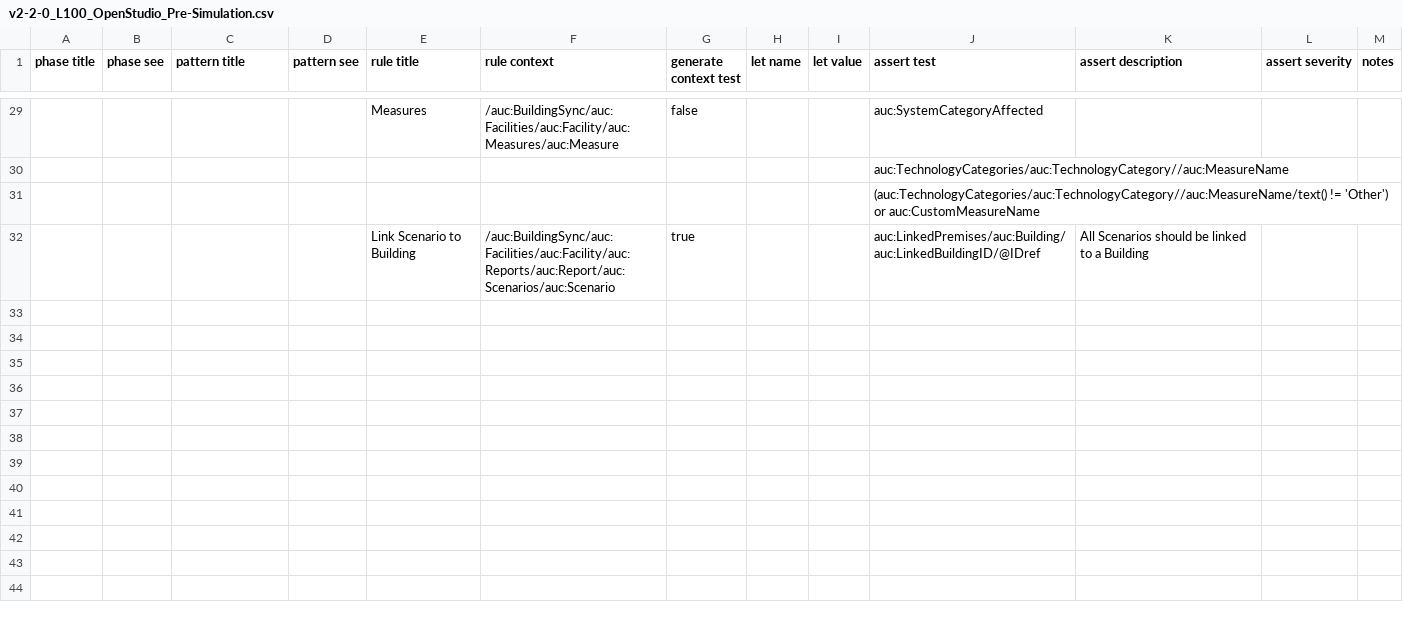
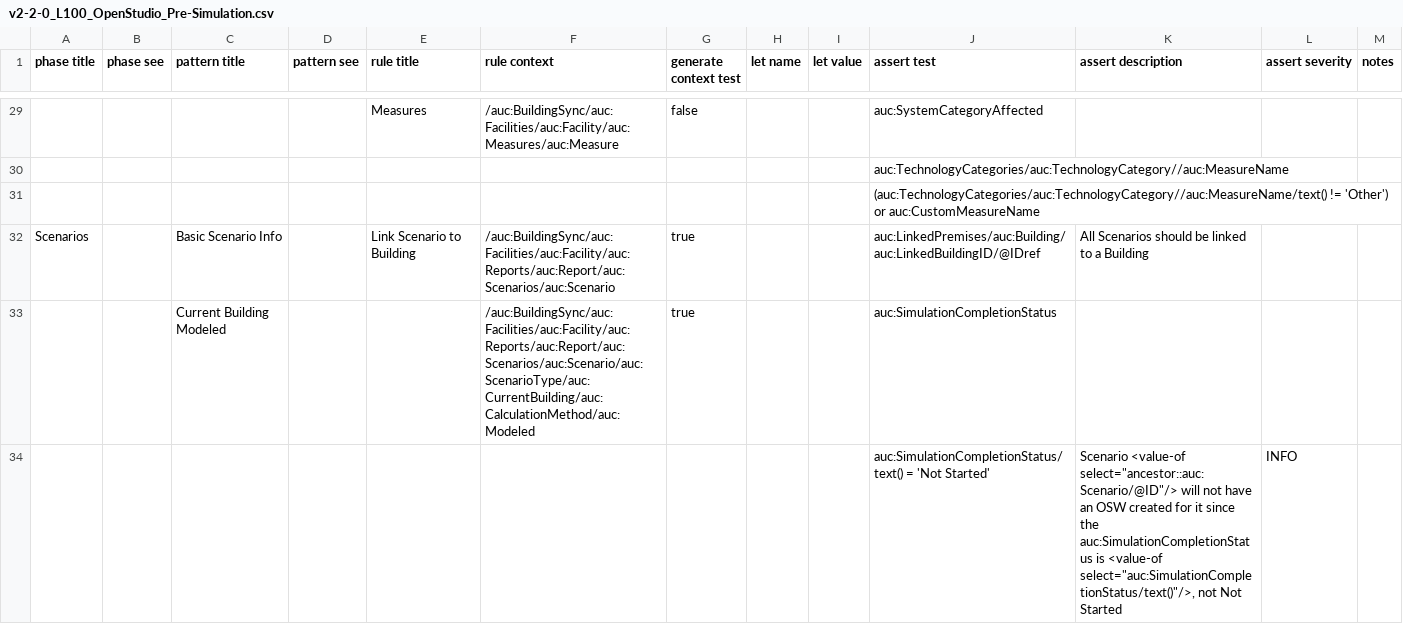
Before and after one commit to BuildingSync/TestSuite, a CSV file: schematron/v2.2.0/v2-2-0_L100_OpenStudio_Pre-Simulation.csv, drawn as a sheet; only a part is shown, gaps mark what is left out; the diff covers the shown part only.

Commit message:
feat(update): rework OS schematron requirements

```diff
--- a/schematron/v2.2.0/v2-2-0_L100_OpenStudio_Pre-Simulation.csv
+++ b/schematron/v2.2.0/v2-2-0_L100_OpenStudio_Pre-Simulation.csv
@@ -31,2 +31,4 @@
 "","","","","","","","","","(auc:TechnologyCategories/auc:TechnologyCategory//auc:MeasureName/text() != 'Other') or auc:CustomMeasureName","","",""
-"","","","","Link Scenario to Building","/auc:BuildingSync/auc:Facilities/auc:Facility/auc:Reports/auc:Report/auc:Scenarios/auc:Scenario","true","","","auc:LinkedPremises/auc:Building/auc:LinkedBuildingID/@IDref","All Scenarios should be linked to a Building","",""
+"Scenarios","","Basic Scenario Info","","Link Scenario to Building","/auc:BuildingSync/auc:Facilities/auc:Facility/auc:Reports/auc:Report/auc:Scenarios/auc:Scenario","true","","","auc:LinkedPremises/auc:Building/auc:LinkedBuildingID/@IDref","All Scenarios should be linked to a Building","",""
+"","","Current Building Modeled","","","/auc:BuildingSync/auc:Facilities/auc:Facility/auc:Reports/auc:Report/auc:Scenarios/auc:Scenario/auc:ScenarioType/auc:CurrentBuilding/auc:CalculationMethod/auc:Modeled","true","","","auc:SimulationCompletionStatus","","",""
+"","","","","","","","","","auc:SimulationCompletionStatus/text() = 'Not Started'","Scenario <value-of select=""ancestor::auc:Scenario/@ID""/> will not have an OSW created for it since the auc:SimulationCompletionStatus is <value-of select=""auc:SimulationCompletionStatus/text()""/>, not Not Started","INFO",""
```
Also changed, not shown: 2 added rows and 2 edited cells elsewhere in this file, schematron/v2.2.0/v2-2-0_L000_OpenStudio_Pre-Simulation.csv, 2 other files.
